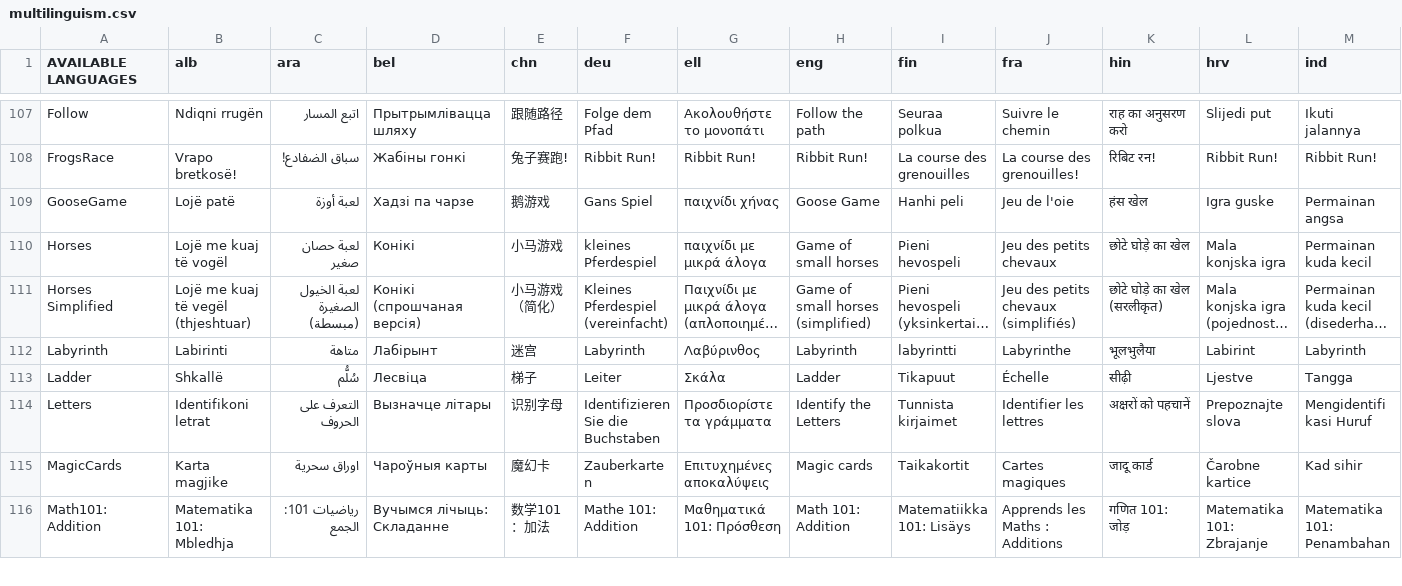
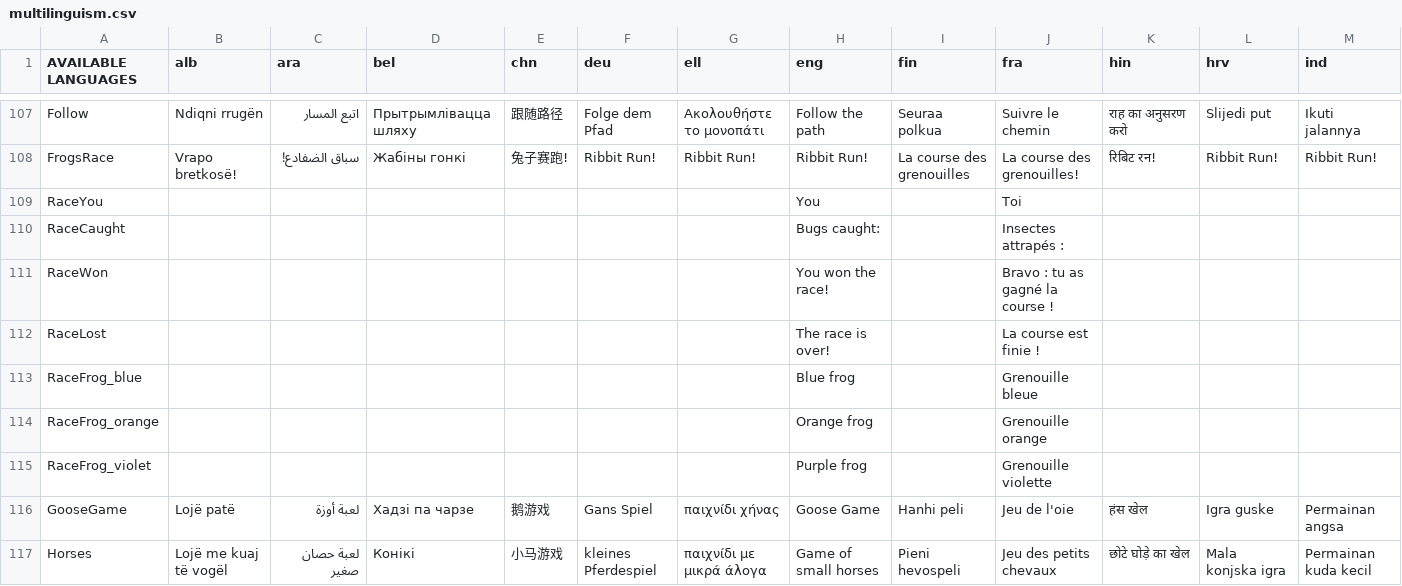
Before and after one commit to GazePlay/GazePlay, a CSV file: gazeplay-core/src/main/resources/data/multilinguism/multilinguism.csv, drawn as a sheet; only a part is shown, gaps mark what is left out; the shorter side is filled out with more unchanged rows; long unchanged cells end in …; rows hold the shown columns only; the diff names each change by its address in the sheet, - before the commit and + after, or states it on an @@ line.

```diff
--- a/gazeplay-core/src/main/resources/data/multilinguism/multilinguism.csv
+++ b/gazeplay-core/src/main/resources/data/multilinguism/multilinguism.csv
+row 109: RaceYou |  |  |  |  |  |  | You |  | Toi
+row 110: RaceCaught |  |  |  |  |  |  | Bugs caught: |  | Insectes attrapés :
+row 111: RaceWon |  |  |  |  |  |  | You won the race! |  | Bravo : tu as gagné la course !
+row 112: RaceLost |  |  |  |  |  |  | The race is over! |  | La course est finie !
+row 113: RaceFrog_blue |  |  |  |  |  |  | Blue frog |  | Grenouille bleue
+row 114: RaceFrog_orange |  |  |  |  |  |  | Orange frog |  | Grenouille orange
+row 115: RaceFrog_violet |  |  |  |  |  |  | Purple frog |  | Grenouille violette
```
Also changed, not shown: gradle/images/inventaire-images.csv, 29 other files.
